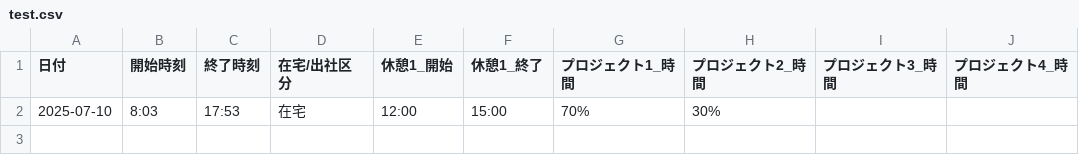
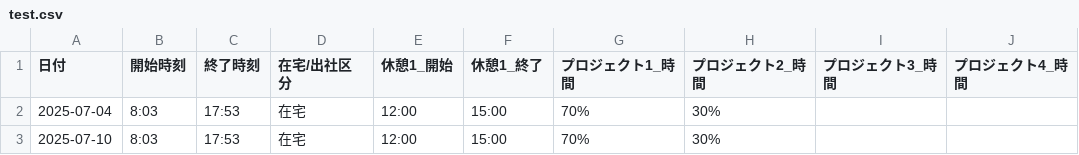
Before and after one commit to xtc1988/work-automation, a CSV file: work_automation/test.csv, drawn as a sheet; the diff names each change by its address in the sheet, - before the commit and + after, or states it on an @@ line.

```diff
--- a/work_automation/test.csv
+++ b/work_automation/test.csv
+row 2: 2025-07-04 | 8:03 | 17:53 | 在宅 | 12:00 | 15:00 | 70% | 30%
```
Also changed, not shown: 3 other files.
